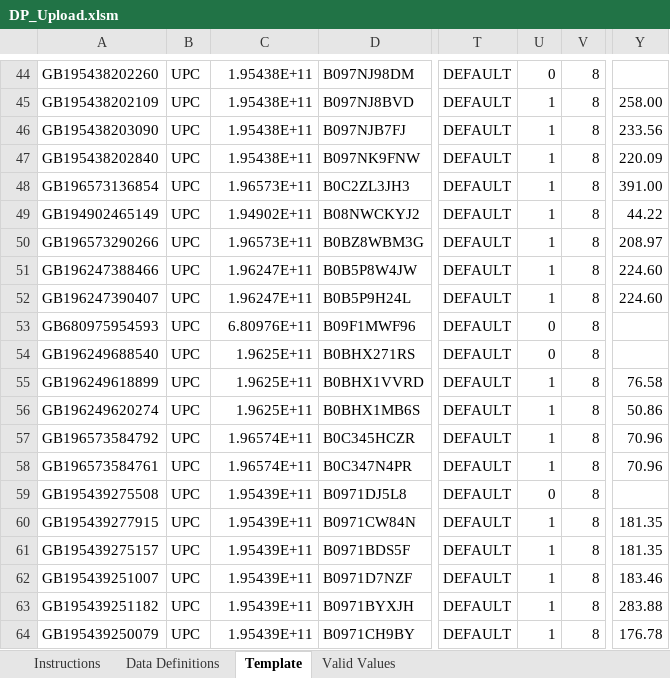
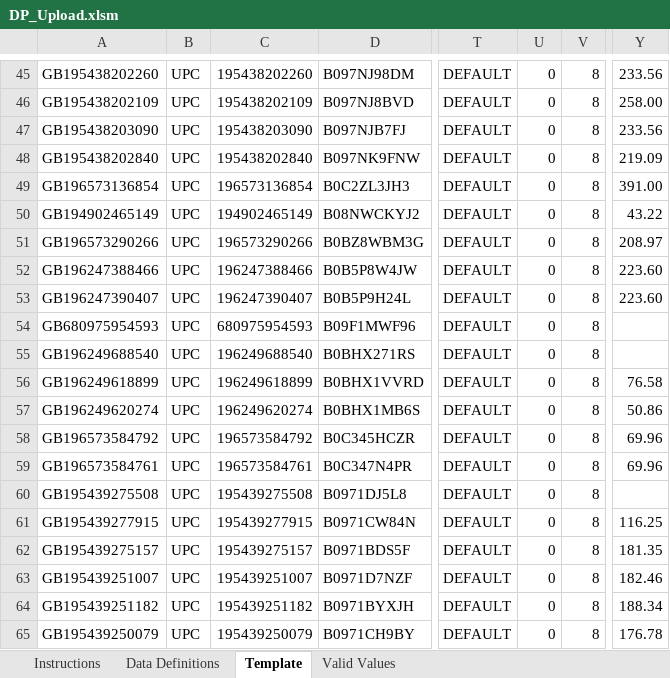
Before and after one commit to Gouthambas13512/Project-Leap-2, an Excel workbook: Amazon_Upload_xlsx/DP_Upload.xlsm, sheet Template, drawn as a sheet; only a part is shown, gaps mark what is left out; values as stored, in another font and other column widths than the file's, no cell formats; conditional formats not drawn; 1 other sheet too large or unreadable and not compared; addresses are those after the commit; the diff covers the shown part only; the diff names each change by its address in the sheet, - before the commit and + after, or states it on an @@ line.

```diff
--- a/Amazon_Upload_xlsx/DP_Upload.xlsm (sheet Template)
+++ b/Amazon_Upload_xlsx/DP_Upload.xlsm (sheet Template)
-C45: 1.95438E+11
+C45: 195438202260
-Y45: (empty)
+Y45: 233.56
-C46: 1.95438E+11
+C46: 195438202109
-U46:U53: 1
+U46:U53: 0
-C47: 1.95438E+11
+C47: 195438203090
-C48: 1.95438E+11
+C48: 195438202840
-Y48: 220.09
+Y48: 219.09
-C49: 1.96573E+11
+C49: 196573136854
-C50: 1.94902E+11
+C50: 194902465149
-Y50: 44.22
+Y50: 43.22
-C51: 1.96573E+11
+C51: 196573290266
-C52: 1.96247E+11
+C52: 196247388466
-Y52:Y53: 224.60
+Y52:Y53: 223.60
-C53: 1.96247E+11
+C53: 196247390407
-C54: 6.80976E+11
+C54: 680975954593
-C55: 1.9625E+11
+C55: 196249688540
-C56: 1.9625E+11
+C56: 196249618899
-U56:U59: 1
+U56:U59: 0
-C57: 1.9625E+11
+C57: 196249620274
-C58: 1.96574E+11
+C58: 196573584792
-Y58:Y59: 70.96
+Y58:Y59: 69.96
-C59: 1.96574E+11
+C59: 196573584761
-C60: 1.95439E+11
+C60: 195439275508
-C61: 1.95439E+11
+C61: 195439277915
-U61:U65: 1
+U61:U65: 0
-Y61: 181.35
+Y61: 116.25
-C62: 1.95439E+11
+C62: 195439275157
-C63: 1.95439E+11
+C63: 195439251007
-Y63: 183.46
+Y63: 182.46
-C64: 1.95439E+11
+C64: 195439251182
-Y64: 283.88
+Y64: 188.34
-C65: 1.95439E+11
+C65: 195439250079
```
Also changed, not shown: 1 added row, 1 removed row and 1165 edited cells elsewhere in this sheet, cell formats, 11 other files.
